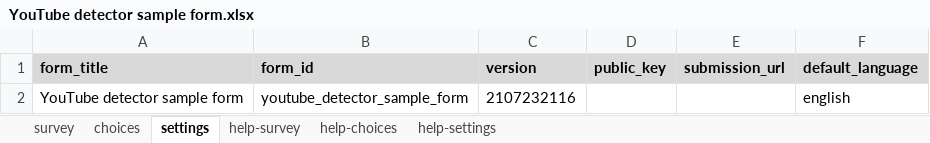
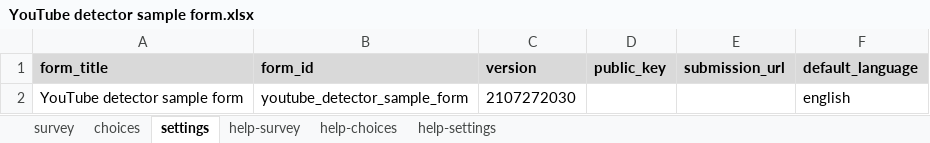
Before and after one commit to surveycto/youtube-detector, an Excel workbook: extras/sample-form/YouTube detector sample form.xlsx, sheet settings, drawn as a sheet; values as stored, in another font and other column widths than the file's, no borders; the diff names each change by its address in the sheet, - before the commit and + after, or states it on an @@ line.

```diff
--- a/extras/sample-form/YouTube detector sample form.xlsx (sheet settings)
+++ b/extras/sample-form/YouTube detector sample form.xlsx (sheet settings)
-C2 (version): 2107232116
+C2 (version): 2107272030
```
Also changed, not shown: sheet survey, 1 other file.
